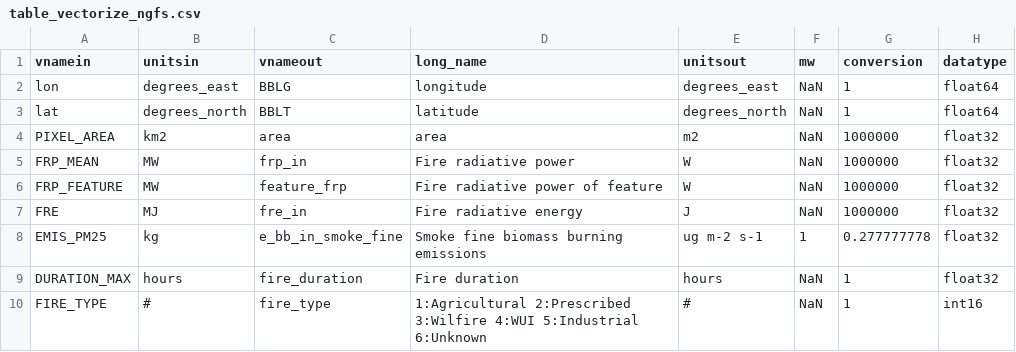
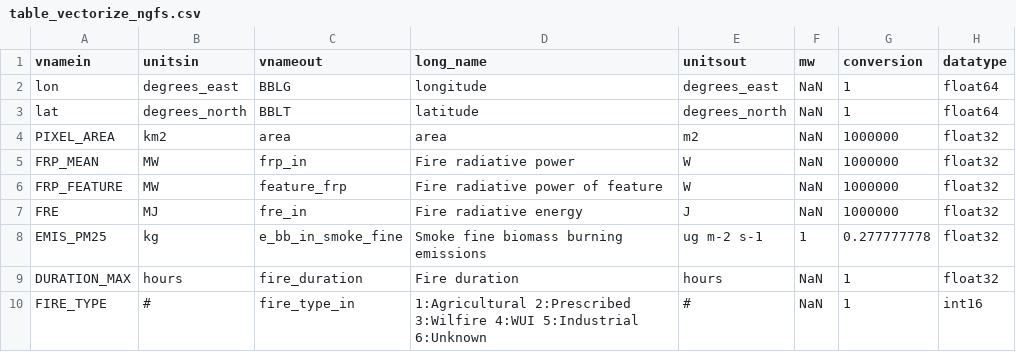
Before and after one commit to GonzaloFerrada-NOAA/rrfs-workflow, a CSV file: fix/chemistry/RAVE/table_vectorize_ngfs.csv, drawn as a sheet.

Commit message:
Rename fire_type to fire_type_in; add --treatmissing zeros

```diff
--- a/fix/chemistry/RAVE/table_vectorize_ngfs.csv
+++ b/fix/chemistry/RAVE/table_vectorize_ngfs.csv
@@ -9,2 +9,2 @@ EMIS_PM25,kg,e_bb_in_smoke_fine,Smoke fine biomass burning emissions,ug m-2 s-1,
 DURATION_MAX,hours,fire_duration,Fire duration,hours,NaN,1,float32
-FIRE_TYPE,#,fire_type,1:Agricultural 2:Prescribed 3:Wilfire 4:WUI 5:Industrial 6:Unknown,#,NaN,1,int16
+FIRE_TYPE,#,fire_type_in,1:Agricultural 2:Prescribed 3:Wilfire 4:WUI 5:Industrial 6:Unknown,#,NaN,1,int16
```
Also changed, not shown: 3 other files.
